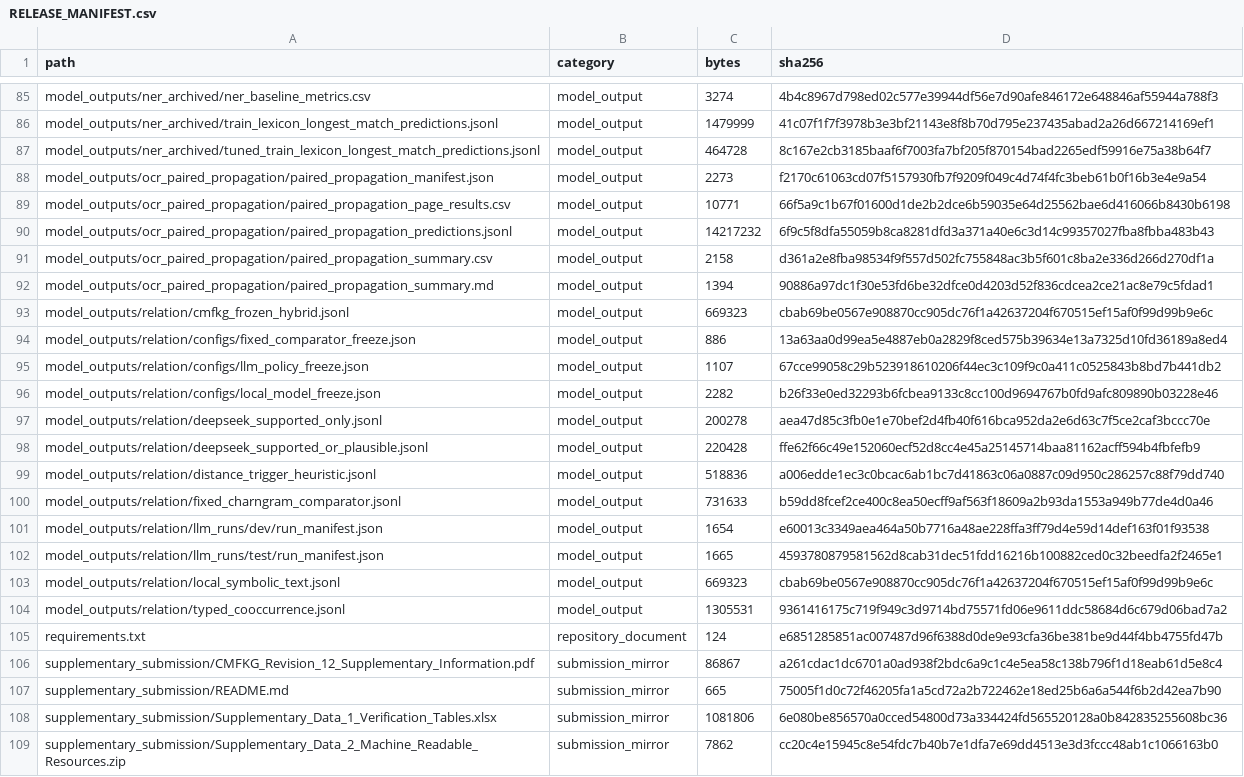
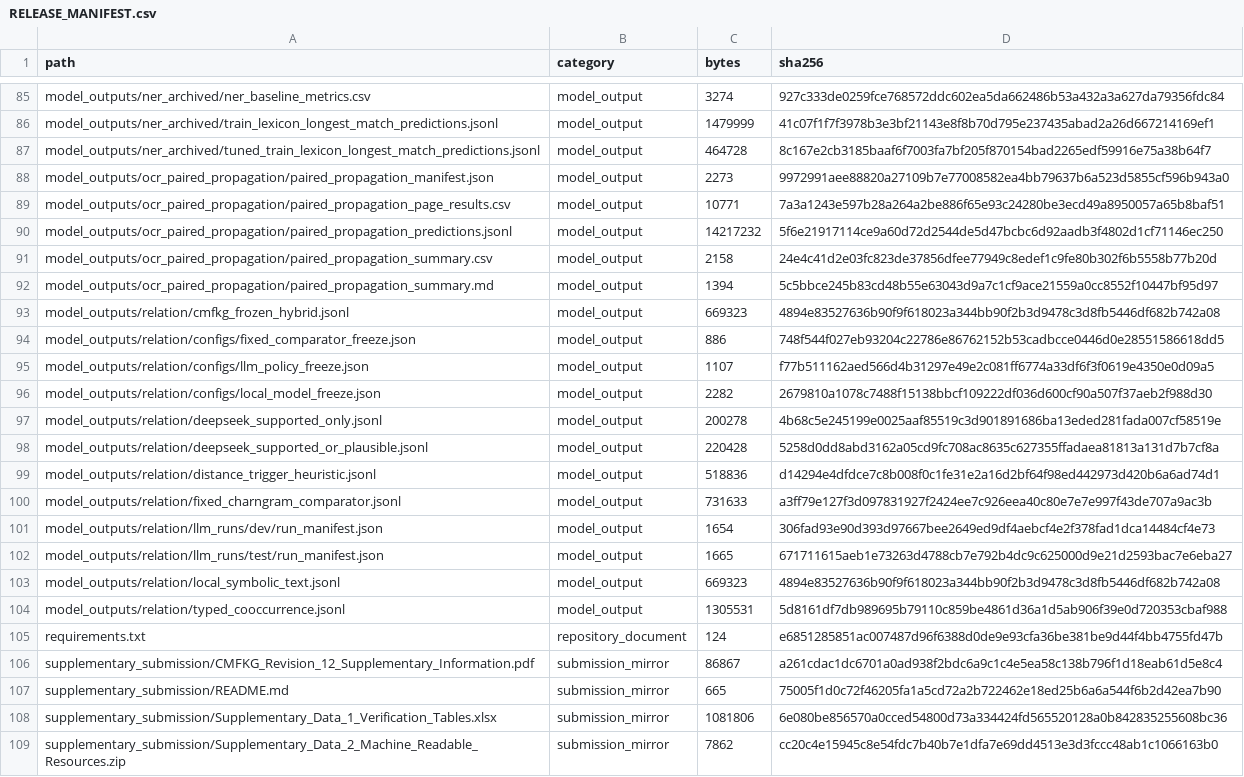
Before and after one commit to weibize-commits/cmfkg, a CSV file: RELEASE_MANIFEST.csv, drawn as a sheet; only a part is shown, gaps mark what is left out; the diff covers the shown part only; the diff names each change by its address in the sheet, - before the commit and + after, or states it on an @@ line.

```diff
--- a/RELEASE_MANIFEST.csv
+++ b/RELEASE_MANIFEST.csv
-D85 (sha256): 4b4c8967d798ed02c577e39944df56e7d90afe846172e648846af55944a788f3
+D85 (sha256): 927c333de0259fce768572ddc602ea5da662486b53a432a3a627da79356fdc84
-D88 (sha256): f2170c61063cd07f5157930fb7f9209f049c4d74f4fc3beb61b0f16b3e4e9a54
+D88 (sha256): 9972991aee88820a27109b7e77008582ea4bb79637b6a523d5855cf596b943a0
-D89 (sha256): 66f5a9c1b67f01600d1de2b2dce6b59035e64d25562bae6d416066b8430b6198
+D89 (sha256): 7a3a1243e597b28a264a2be886f65e93c24280be3ecd49a8950057a65b8baf51
-D90 (sha256): 6f9c5f8dfa55059b8ca8281dfd3a371a40e6c3d14c99357027fba8fbba483b43
+D90 (sha256): 5f6e21917114ce9a60d72d2544de5d47bcbc6d92aadb3f4802d1cf71146ec250
-D91 (sha256): d361a2e8fba98534f9f557d502fc755848ac3b5f601c8ba2e336d266d270df1a
+D91 (sha256): 24e4c41d2e03fc823de37856dfee77949c8edef1c9fe80b302f6b5558b77b20d
-D92 (sha256): 90886a97dc1f30e53fd6be32dfce0d4203d52f836cdcea2ce21ac8e79c5fdad1
+D92 (sha256): 5c5bbce245b83cd48b55e63043d9a7c1cf9ace21559a0cc8552f10447bf95d97
-D93 (sha256): cbab69be0567e908870cc905dc76f1a42637204f670515ef15af0f99d99b9e6c
+D93 (sha256): 4894e83527636b90f9f618023a344bb90f2b3d9478c3d8fb5446df682b742a08
-D94 (sha256): 13a63aa0d99ea5e4887eb0a2829f8ced575b39634e13a7325d10fd36189a8ed4
+D94 (sha256): 748f544f027eb93204c22786e86762152b53cadbcce0446d0e28551586618dd5
-D95 (sha256): 67cce99058c29b523918610206f44ec3c109f9c0a411c0525843b8bd7b441db2
+D95 (sha256): f77b511162aed566d4b31297e49e2c081ff6774a33df6f3f0619e4350e0d09a5
-D96 (sha256): b26f33e0ed32293b6fcbea9133c8cc100d9694767b0fd9afc809890b03228e46
+D96 (sha256): 2679810a1078c7488f15138bbcf109222df036d600cf90a507f37aeb2f988d30
-D97 (sha256): aea47d85c3fb0e1e70bef2d4fb40f616bca952da2e6d63c7f5ce2caf3bccc70e
+D97 (sha256): 4b68c5e245199e0025aaf85519c3d901891686ba13eded281fada007cf58519e
-D98 (sha256): ffe62f66c49e152060ecf52d8cc4e45a25145714baa81162acff594b4fbfefb9
+D98 (sha256): 5258d0dd8abd3162a05cd9fc708ac8635c627355ffadaea81813a131d7b7cf8a
-D99 (sha256): a006edde1ec3c0bcac6ab1bc7d41863c06a0887c09d950c286257c88f79dd740
+D99 (sha256): d14294e4dfdce7c8b008f0c1fe31e2a16d2bf64f98ed442973d420b6a6ad74d1
-D100 (sha256): b59dd8fcef2ce400c8ea50ecff9af563f18609a2b93da1553a949b77de4d0a46
+D100 (sha256): a3ff79e127f3d097831927f2424ee7c926eea40c80e7e7e997f43de707a9ac3b
-D101 (sha256): e60013c3349aea464a50b7716a48ae228ffa3ff79d4e59d14def163f01f93538
+D101 (sha256): 306fad93e90d393d97667bee2649ed9df4aebcf4e2f378fad1dca14484cf4e73
-D102 (sha256): 4593780879581562d8cab31dec51fdd16216b100882ced0c32beedfa2f2465e1
+D102 (sha256): 671711615aeb1e73263d4788cb7e792b4dc9c625000d9e21d2593bac7e6eba27
-D103 (sha256): cbab69be0567e908870cc905dc76f1a42637204f670515ef15af0f99d99b9e6c
+D103 (sha256): 4894e83527636b90f9f618023a344bb90f2b3d9478c3d8fb5446df682b742a08
-D104 (sha256): 9361416175c719f949c3d9714bd75571fd06e9611ddc58684d6c679d06bad7a2
+D104 (sha256): 5d8161df7db989695b79110c859be4861d36a1d5ab906f39e0d720353cbaf988
```
Also changed, not shown: 53 edited cells elsewhere in this file, 2 other files.
